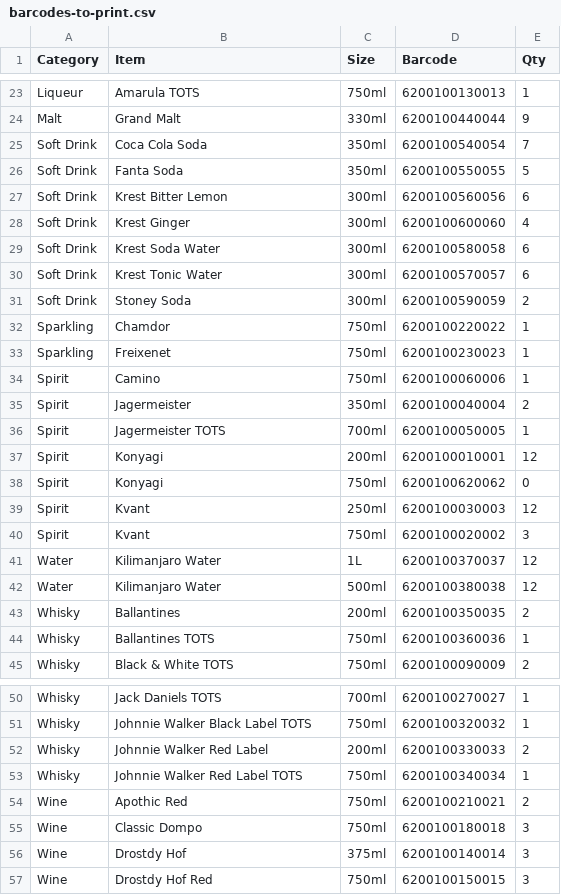
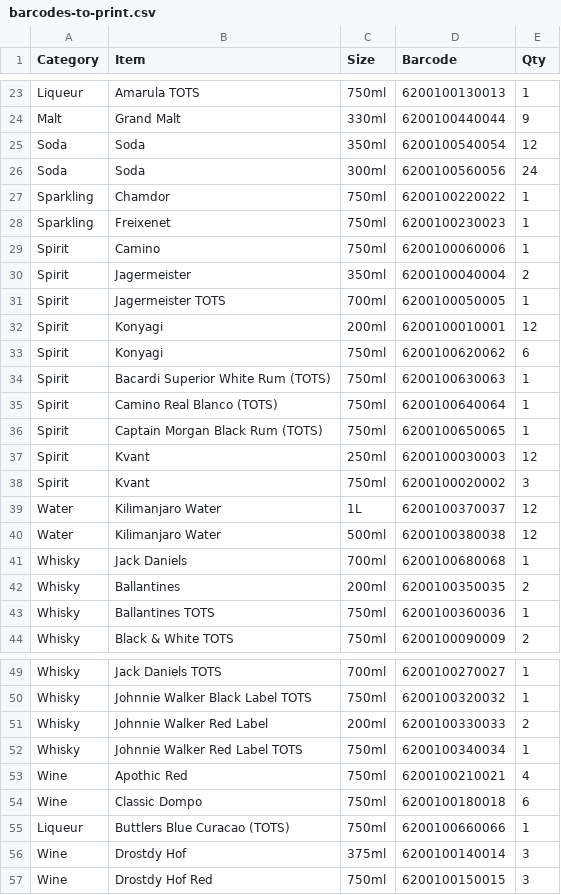
Before and after one commit to Sun-Chucho/orangehotel, a CSV file: barcodes-to-print.csv, drawn as a sheet; only a part is shown, gaps mark what is left out; the diff covers the shown part only.

Commit message:
Remove Serengeti Lemon and update soda cost

```diff
--- a/barcodes-to-print.csv
+++ b/barcodes-to-print.csv
@@ -24,9 +24,4 @@ Category,Item,Size,Barcode,Qty
 "Malt","Grand Malt","330ml","6200100440044","9"
-"Soft Drink","Coca Cola Soda","350ml","6200100540054","7"
-"Soft Drink","Fanta Soda","350ml","6200100550055","5"
-"Soft Drink","Krest Bitter Lemon","300ml","6200100560056","6"
-"Soft Drink","Krest Ginger","300ml","6200100600060","4"
-"Soft Drink","Krest Soda Water","300ml","6200100580058","6"
-"Soft Drink","Krest Tonic Water","300ml","6200100570057","6"
-"Soft Drink","Stoney Soda","300ml","6200100590059","2"
+"Soda","Soda","350ml","6200100540054","12"
+"Soda","Soda","300ml","6200100560056","24"
 "Sparkling","Chamdor","750ml","6200100220022","1"
@@ -37,3 +32,6 @@ Category,Item,Size,Barcode,Qty
 "Spirit","Konyagi","200ml","6200100010001","12"
-"Spirit","Konyagi","750ml","6200100620062","0"
+"Spirit","Konyagi","750ml","6200100620062","6"
+"Spirit","Bacardi Superior White Rum (TOTS)","750ml","6200100630063","1"
+"Spirit","Camino Real Blanco (TOTS)","750ml","6200100640064","1"
+"Spirit","Captain Morgan Black Rum (TOTS)","750ml","6200100650065","1"
 "Spirit","Kvant","250ml","6200100030003","12"
@@ -42,2 +40,3 @@ Category,Item,Size,Barcode,Qty
 "Water","Kilimanjaro Water","500ml","6200100380038","12"
+"Whisky","Jack Daniels","700ml","6200100680068","1"
 "Whisky","Ballantines","200ml","6200100350035","2"
@@ -53,4 +52,5 @@ Category,Item,Size,Barcode,Qty
 "Whisky","Johnnie Walker Red Label TOTS","750ml","6200100340034","1"
-"Wine","Apothic Red","750ml","6200100210021","2"
-"Wine","Classic Dompo","750ml","6200100180018","3"
+"Wine","Apothic Red","750ml","6200100210021","4"
+"Wine","Classic Dompo","750ml","6200100180018","6"
+"Liqueur","Buttlers Blue Curacao (TOTS)","750ml","6200100660066","1"
 "Wine","Drostdy Hof","375ml","6200100140014","3"
```
Also changed, not shown: 1 added row, 1 removed row and 2 edited cells elsewhere in this file, 2 other files.
